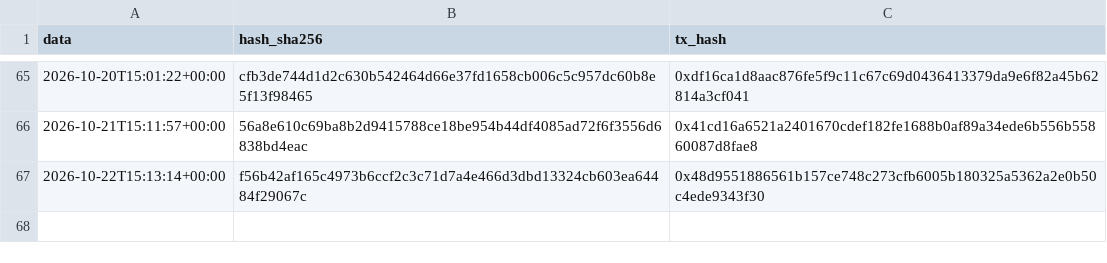
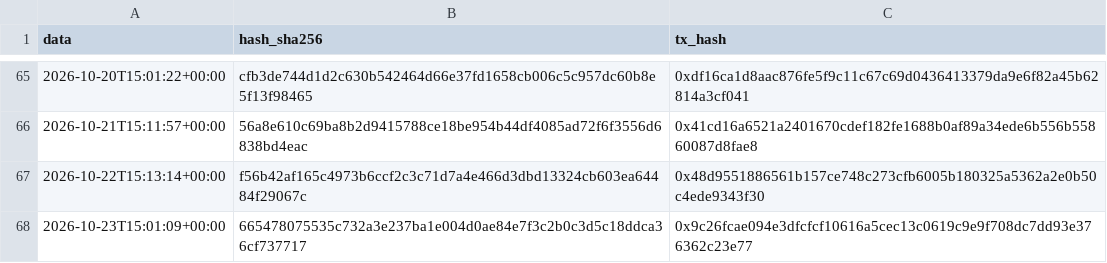
Before and after one commit to Alex00975/btc-accumulator-data, a CSV file: pubblico_one/sigilli_one.csv, drawn as a sheet; only a part is shown, gaps mark what is left out; the diff names each change by its address in the sheet, - before the commit and + after, or states it on an @@ line.

```diff
--- a/pubblico_one/sigilli_one.csv
+++ b/pubblico_one/sigilli_one.csv
+row 68: 2026-10-23T15:01:09+00:00 | 665478075535c732a3e237ba1e004d0ae84e7f3c2b0c3d5c18ddca36cf737717 | 0x9c26fcae094e3dfcfcf10616a5cec13c0619c9e9f708dc7dd93e376362c23e77
```
Also changed, not shown: pubblico_one/operazioni_one.csv, 7 other files.
